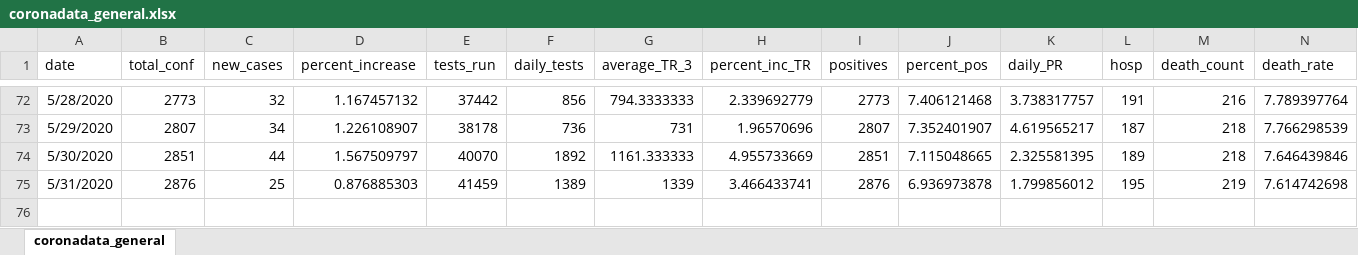
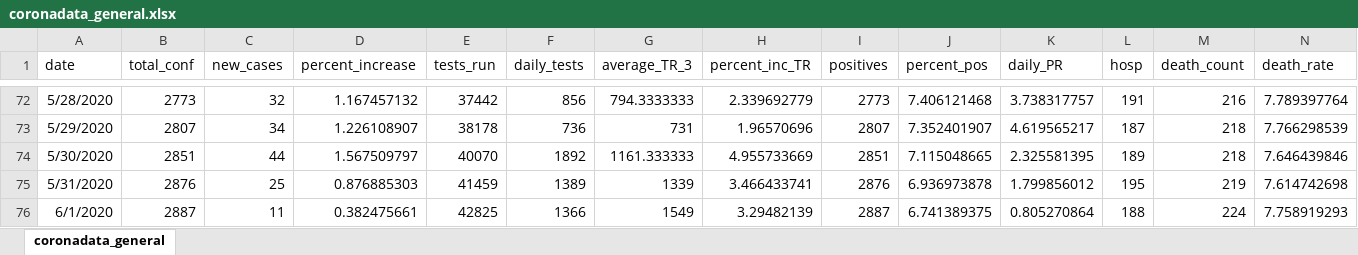
Before and after one commit to maryvisca/coronadata, an Excel workbook: coronadata_general.xlsx, sheet coronadata_general, drawn as a sheet; only a part is shown, gaps mark what is left out; values as stored, in another font and other column widths than the file's, no borders; rows hold the shown columns only; the diff names each change by its address in the sheet, - before the commit and + after, or states it on an @@ line.

Commit message:
Daily data update

```diff
--- a/coronadata_general.xlsx (sheet coronadata_general)
+++ b/coronadata_general.xlsx (sheet coronadata_general)
+row 76: 6/1/2020 | 2887 | 11 | 0.382475661 | 42825 | 1366 | 1549 | 3.29482139 | 2887 | 6.741389375 | 0.805270864 | 188 | 224 | 7.758919293
```
Also changed, not shown: coronadata_age_sex.xlsx, log_data.xlsx.
